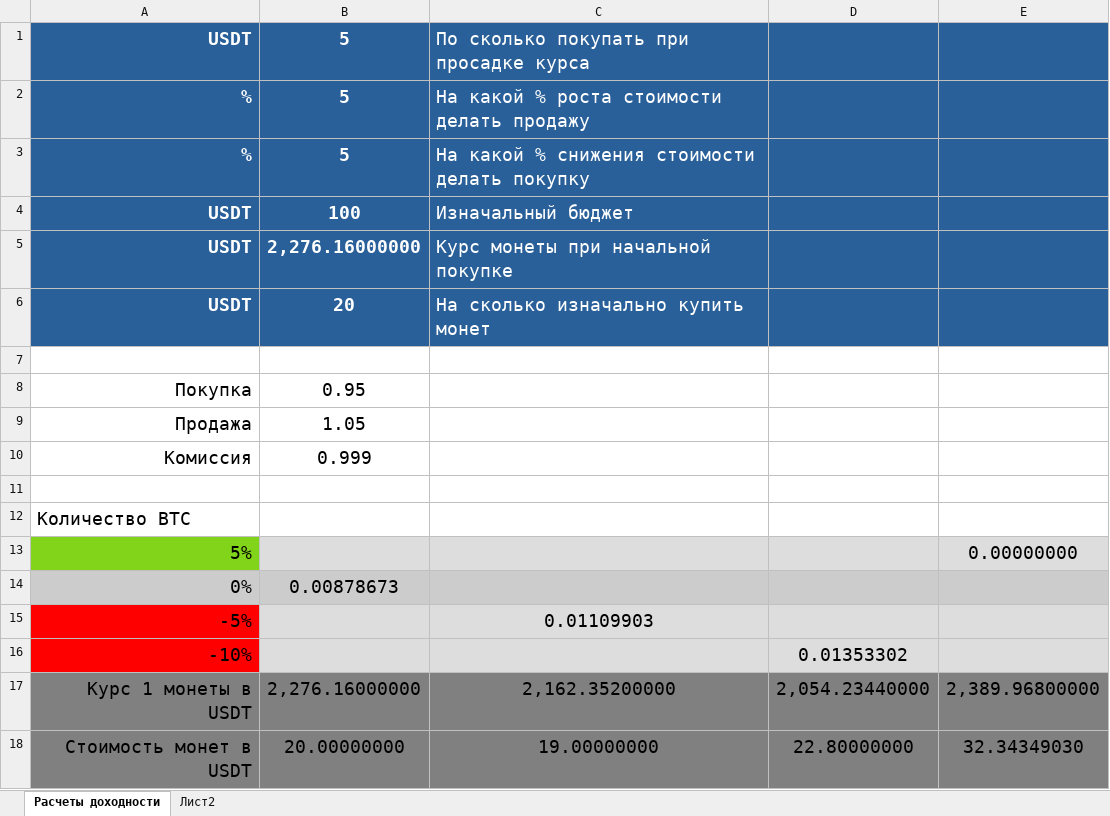
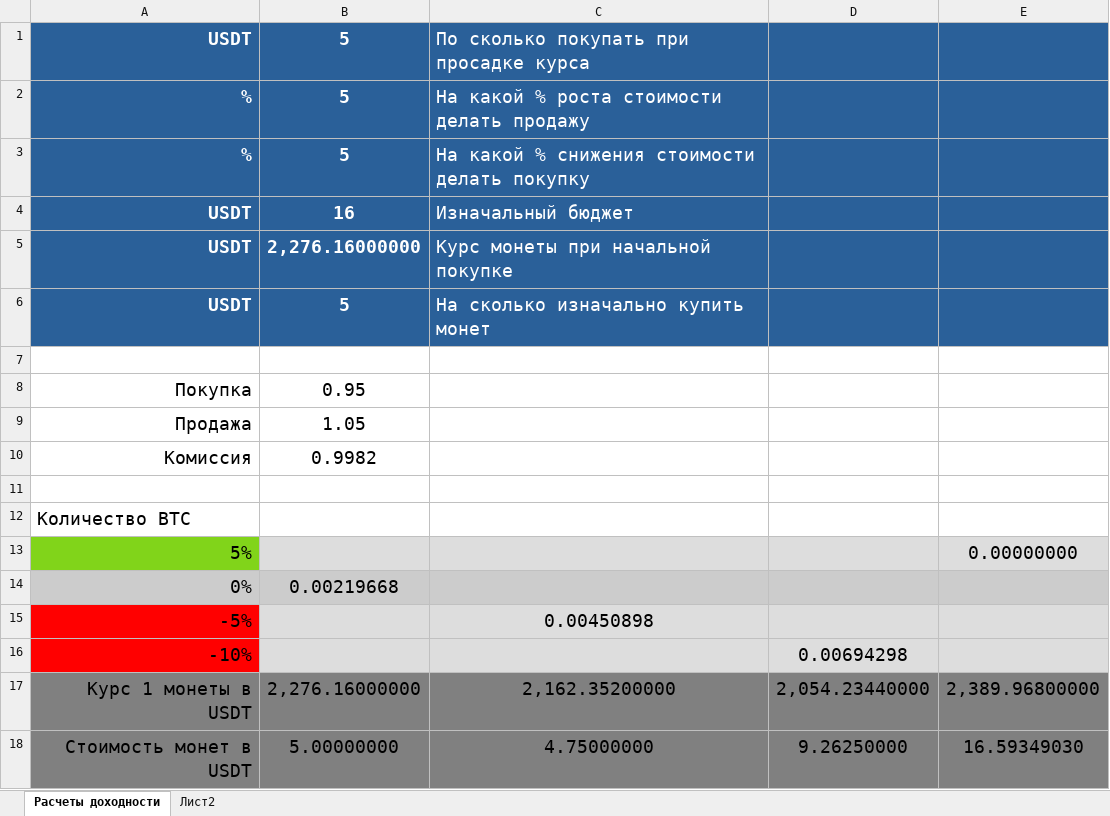
Before and after one commit to kasyak999/Cripto_bot, an Excel workbook: calculations.xlsx, sheet Расчеты доходности, drawn as a sheet; only a part is shown; values as stored, in another font and other column widths than the file's, no borders; removed rows and columns are numbered as before the commit, all else as after; the diff covers the shown part only; the diff names each change by its address in the sheet, - before the commit and + after, or states it on an @@ line.

```diff
--- a/calculations.xlsx (sheet Расчеты доходности)
+++ b/calculations.xlsx (sheet Расчеты доходности)
-B4: 100
+B4: 16
-B6: 20
+B6: 5
-B10: 0.999
+B10: 0.9982
-B14: 0.00878673
+B14: 0.00219668
-C15: 0.01109903
+C15: 0.00450898
-D16: 0.01353302
+D16: 0.00694298
-row 18: Стоимость монет в USDT | 20.00000000 | 19.00000000 | 22.80000000 | 32.34349030
+row 18: Стоимость монет в USDT | 5.00000000 | 4.75000000 | 9.26250000 | 16.59349030
```
Also changed, not shown: 3 added rows, 3 removed rows and 22 edited cells elsewhere in this sheet, 2 other files.
